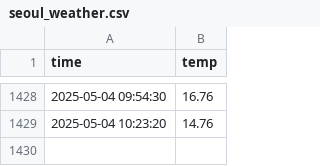
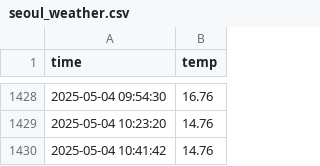
Before and after one commit to kimhanbut/seoul_weather_5m, a CSV file: seoul_weather.csv, drawn as a sheet; only a part is shown, gaps mark what is left out.

```diff
--- a/seoul_weather.csv
+++ b/seoul_weather.csv
@@ -1429 +1429,2 @@ time,temp
 2025-05-04 10:23:20,14.76
+2025-05-04 10:41:42,14.76
```
